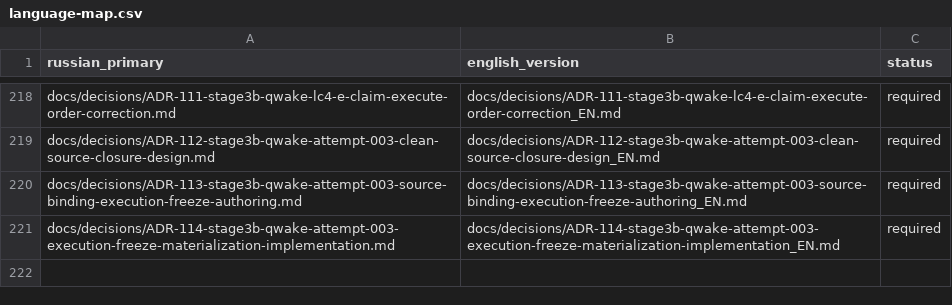
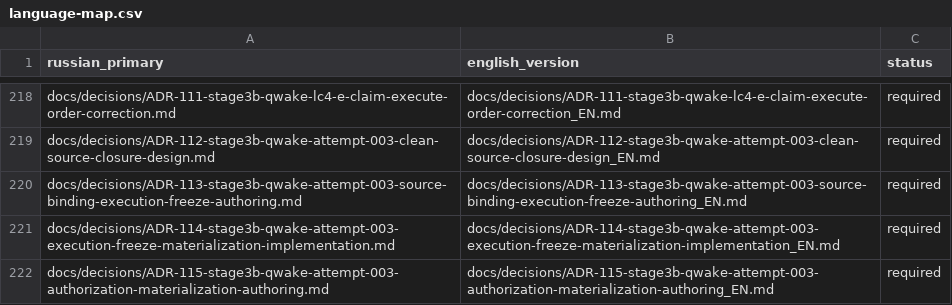
Before and after one commit to attractor-set/torch2pc-layerwise-thesis, a CSV file: docs/language-map.csv, drawn as a sheet; only a part is shown, gaps mark what is left out; the diff names each change by its address in the sheet, - before the commit and + after, or states it on an @@ line.

Commit message:
feat(stage3b): author attempt-003 authorization materialization

```diff
--- a/docs/language-map.csv
+++ b/docs/language-map.csv
+row 222: docs/decisions/ADR-115-stage3b-qwake-attempt-003-authorization-materialization-authoring.md | docs/decisions/ADR-115-stage3b-qwake-attempt-003-authorization-materialization-authoring_EN.md | required
```
Also changed, not shown: 9 other files.
